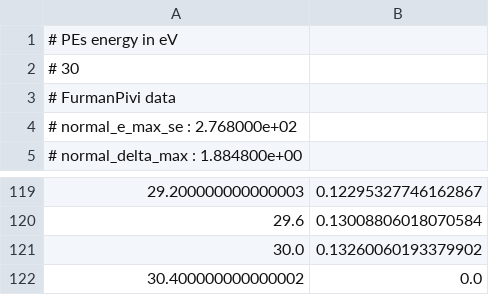
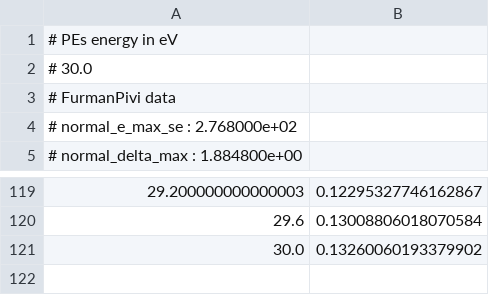
Before and after one commit to AdrienPlacais/EEmiLib, a CSV file: src/eemilib/data/fp_copper/eemilib_emission_energy_all_30eV.csv (was src/eemilib/data/fp_copper/eemilib_emission_energy_30eV.csv), drawn as a sheet; only a part is shown, gaps mark what is left out.

```diff
--- a/src/eemilib/data/fp_copper/eemilib_emission_energy_30eV.csv
+++ b/src/eemilib/data/fp_copper/eemilib_emission_energy_all_30eV.csv
@@ -1,3 +1,3 @@
 # PEs energy in eV
-# 30
+# 30.0
 # FurmanPivi data
@@ -121,2 +121 @@
 30.0,0.13260060193379902
-30.400000000000002,0.0
```
Also changed, not shown: src/eemilib/data/fp_copper/eemilib_emission_energy_all_50eV.csv, src/eemilib/data/fp_stainless_steel/eemilib_emission_energy_all_100eV.csv, 21 other files.
